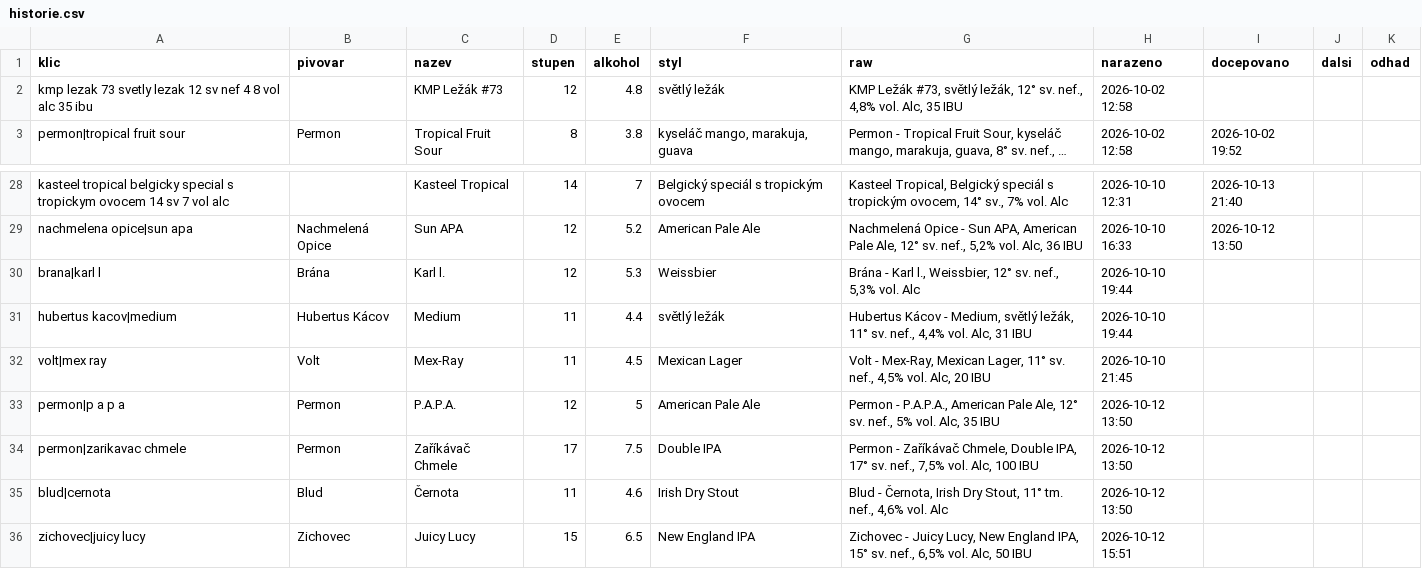
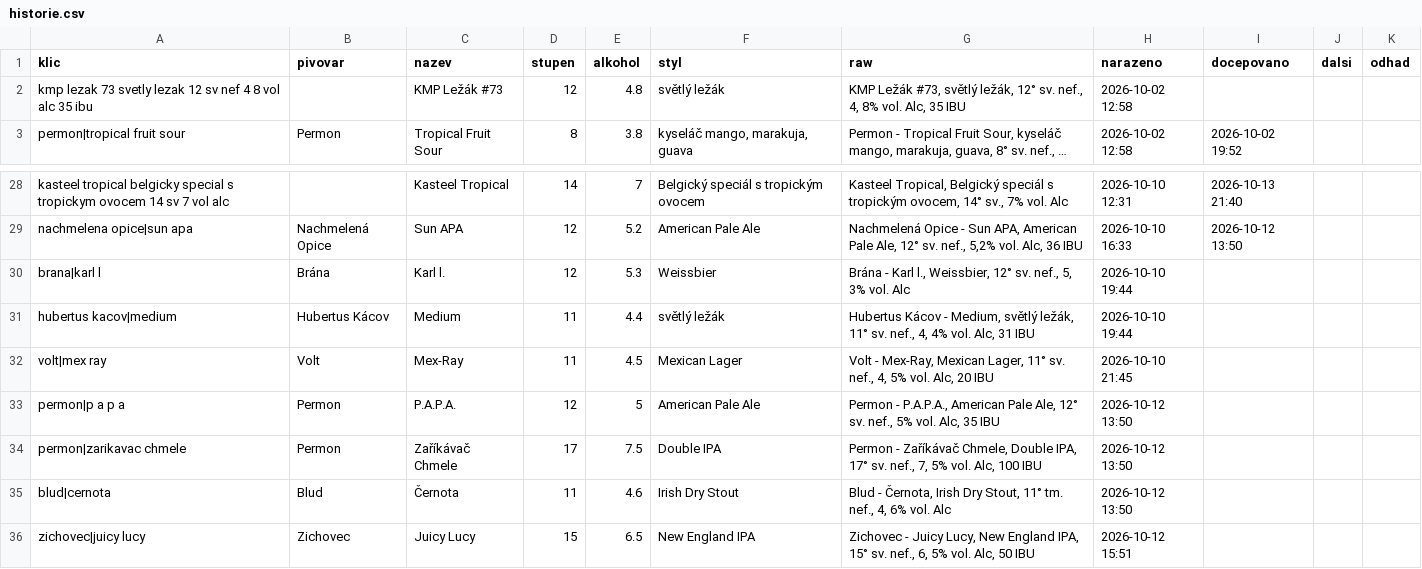
Before and after one commit to romankokos1/gal, a CSV file: data/kmp/historie.csv, drawn as a sheet; only a part is shown, gaps mark what is left out; long unchanged cells end in …; the diff names each change by its address in the sheet, - before the commit and + after, or states it on an @@ line.

```diff
--- a/data/kmp/historie.csv
+++ b/data/kmp/historie.csv
-G2 (raw): …sv. nef., 4,8% vol. Alc,…
+G2 (raw): …sv. nef., 4, 8% vol. Alc,…
-G30 (raw): …sv. nef., 5,3% vol. Alc
+G30 (raw): …sv. nef., 5, 3% vol. Alc
-G31 (raw): …sv. nef., 4,4% vol. Alc,…
+G31 (raw): …sv. nef., 4, 4% vol. Alc,…
-G32 (raw): …sv. nef., 4,5% vol. Alc,…
+G32 (raw): …sv. nef., 4, 5% vol. Alc,…
-G34 (raw): …sv. nef., 7,5% vol. Alc,…
+G34 (raw): …sv. nef., 7, 5% vol. Alc,…
-G35 (raw): …tm. nef., 4,6% vol. Alc
+G35 (raw): …tm. nef., 4, 6% vol. Alc
-G36 (raw): …sv. nef., 6,5% vol. Alc,…
+G36 (raw): …sv. nef., 6, 5% vol. Alc,…
```
Also changed, not shown: 3 other files.
